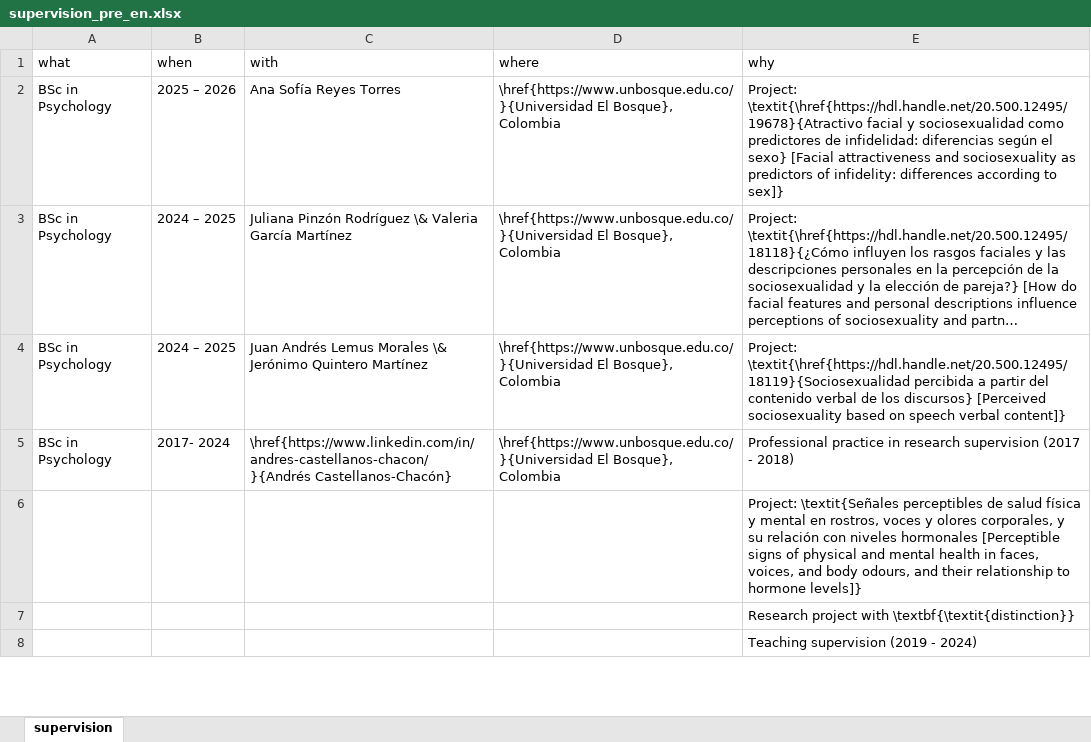
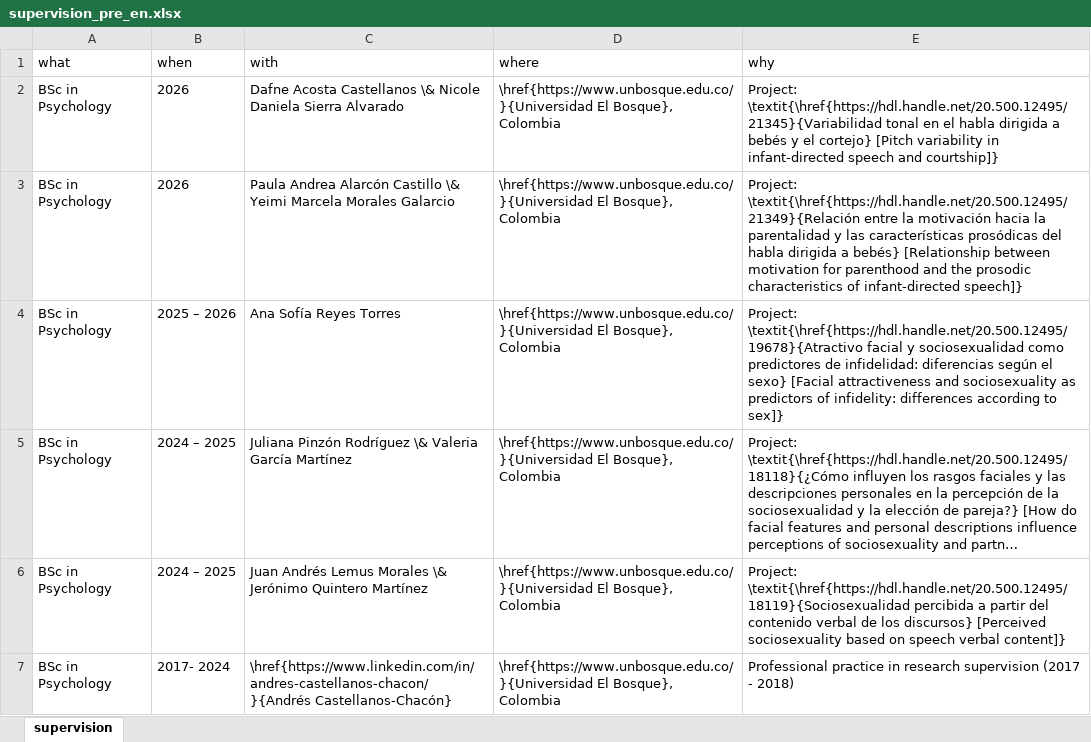
Before and after one commit to JDLeongomez/JDL_CV, an Excel workbook: data/supervision_pre_en.xlsx, sheet supervision, drawn as a sheet; only a part is shown; the shorter side is filled out with more unchanged rows; long unchanged cells end in …; values as stored, in another font and other column widths than the file's, no borders; the diff names each change by its address in the sheet, - before the commit and + after, or states it on an @@ line.

```diff
--- a/data/supervision_pre_en.xlsx (sheet supervision)
+++ b/data/supervision_pre_en.xlsx (sheet supervision)
+row 2: BSc in Psychology | 2026 | Dafne Acosta Castellanos \& Nicole Daniela Sierra Alvarado | \href{https://www.unbosque.edu.co/}{Universidad El Bosque}, Colombia | Project: \textit{\href{https://hdl.handle.net/20.500.12495/21345}{Variabilidad tonal en el habla dirigida a bebés y el cortejo} [Pitch variability in infant-directed speech and courtship]}
+row 3: BSc in Psychology | 2026 | Paula Andrea Alarcón Castillo \& Yeimi Marcela Morales Galarcio | \href{https://www.unbosque.edu.co/}{Universidad El Bosque}, Colombia | Project: \textit{\href{https://hdl.handle.net/20.500.12495/21349}{Relación entre la motivación hacia la parentalidad y las características prosódicas del habla dirigida a bebés} [Relationship between motivation for parenthood and the prosodic characteristics of infant-directed speech]}
```
Also changed, not shown: data/supervision_pre_es.xlsx, 13 other files.
